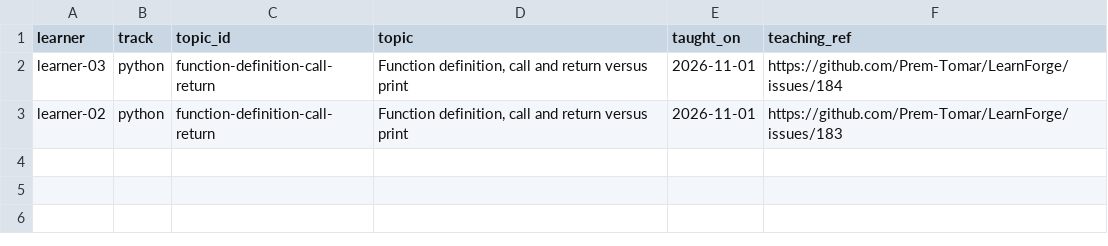
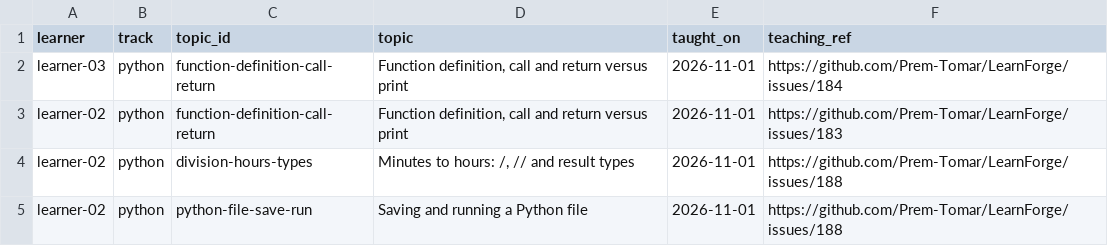
Before and after one commit to Prem-Tomar/LearnForge, a CSV file: progress/topic-introductions.csv, drawn as a sheet; the diff names each change by its address in the sheet, - before the commit and + after, or states it on an @@ line.

```diff
--- a/progress/topic-introductions.csv
+++ b/progress/topic-introductions.csv
+row 4: learner-02 | python | division-hours-types | Minutes to hours: /, // and result types | 2026-11-01 | https://github.com/Prem-Tomar/LearnForge/issues/188
+row 5: learner-02 | python | python-file-save-run | Saving and running a Python file | 2026-11-01 | https://github.com/Prem-Tomar/LearnForge/issues/188
```
Also changed, not shown: progress/mastery.csv, progress/revision-attempts.csv.
